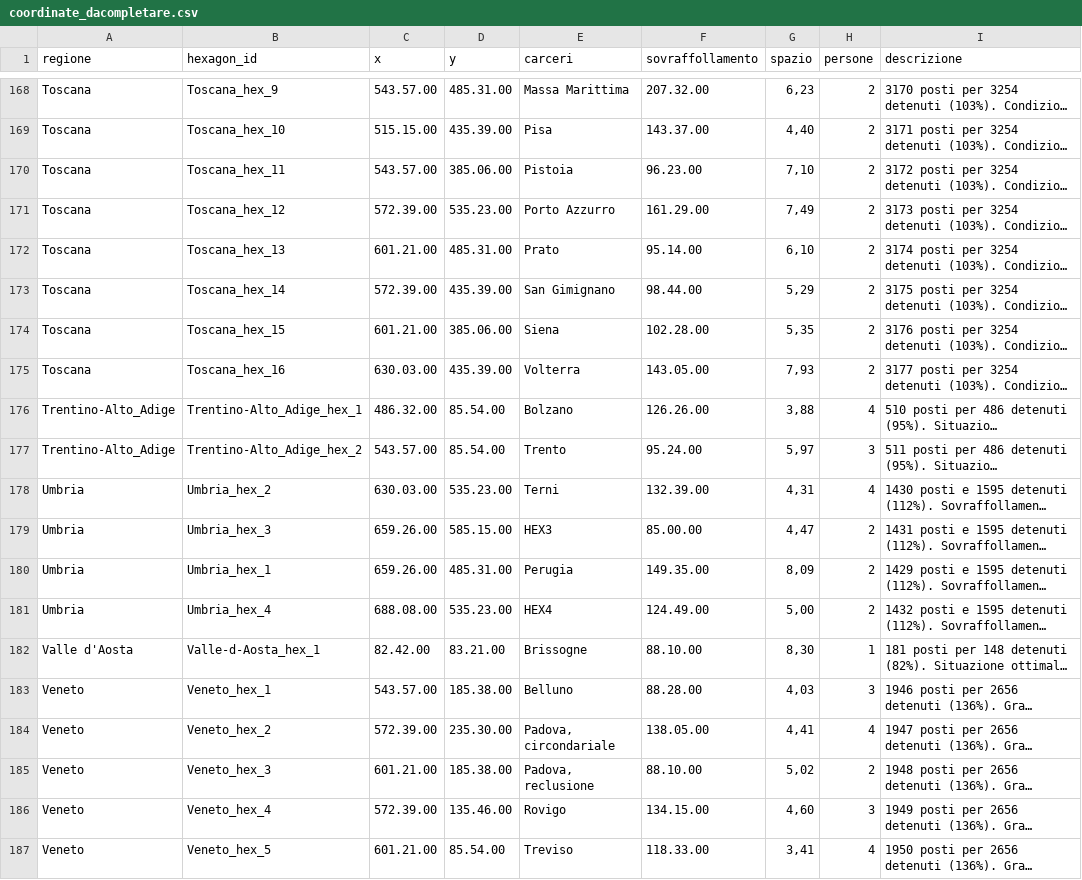
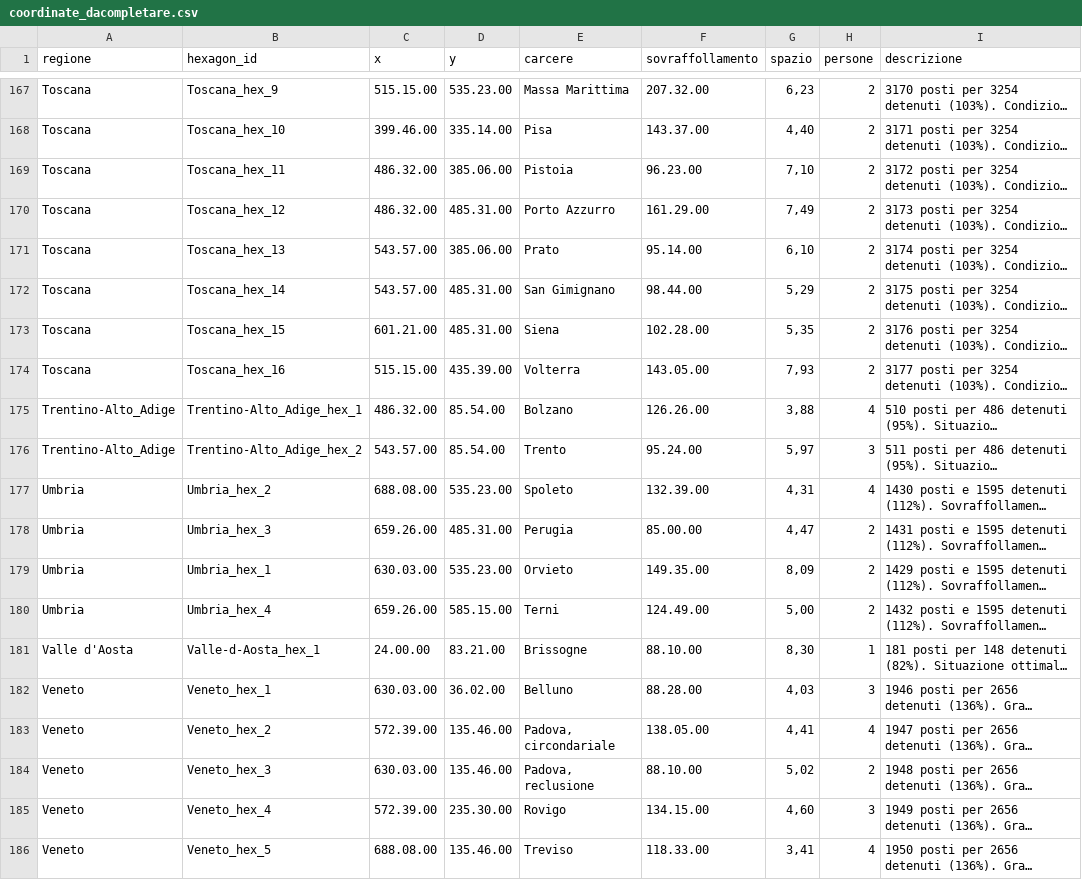
Before and after one commit to fabiocastagna/test_1, a CSV file: Database/coordinate_dacompletare.csv, drawn as a sheet; only a part is shown, gaps mark what is left out; long unchanged cells end in …; addresses are those after the commit; the diff covers the shown part only; the diff names each change by its address in the sheet, - before the commit and + after, or states it on an @@ line.

```diff
--- a/Database/coordinate_dacompletare.csv
+++ b/Database/coordinate_dacompletare.csv
-E1: carceri
+E1: carcere
-C167 (x): 543.57.00
+C167 (x): 515.15.00
-D167 (y): 485.31.00
+D167 (y): 535.23.00
-C168 (x): 515.15.00
+C168 (x): 399.46.00
-D168 (y): 435.39.00
+D168 (y): 335.14.00
-C169 (x): 543.57.00
+C169 (x): 486.32.00
-C170 (x): 572.39.00
+C170 (x): 486.32.00
-D170 (y): 535.23.00
+D170 (y): 485.31.00
-C171 (x): 601.21.00
+C171 (x): 543.57.00
-D171 (y): 485.31.00
+D171 (y): 385.06.00
-C172 (x): 572.39.00
+C172 (x): 543.57.00
-D172 (y): 435.39.00
+D172 (y): 485.31.00
-D173 (y): 385.06.00
+D173 (y): 485.31.00
-C174 (x): 630.03.00
+C174 (x): 515.15.00
-C177 (x): 630.03.00
+C177 (x): 688.08.00
-E177 (carcere): Terni
+E177 (carcere): Spoleto
-D178 (y): 585.15.00
+D178 (y): 485.31.00
-E178 (carcere): HEX3
+E178 (carcere): Perugia
-C179 (x): 659.26.00
+C179 (x): 630.03.00
-D179 (y): 485.31.00
+D179 (y): 535.23.00
-E179 (carcere): Perugia
+E179 (carcere): Orvieto
-C180 (x): 688.08.00
+C180 (x): 659.26.00
-D180 (y): 535.23.00
+D180 (y): 585.15.00
-E180 (carcere): HEX4
+E180 (carcere): Terni
-C181 (x): 82.42.00
+C181 (x): 24.00.00
-C182 (x): 543.57.00
+C182 (x): 630.03.00
-D182 (y): 185.38.00
+D182 (y): 36.02.00
-D183 (y): 235.30.00
+D183 (y): 135.46.00
-C184 (x): 601.21.00
+C184 (x): 630.03.00
-D184 (y): 185.38.00
+D184 (y): 135.46.00
-D185 (y): 135.46.00
+D185 (y): 235.30.00
-C186 (x): 601.21.00
+C186 (x): 688.08.00
-D186 (y): 85.54.00
+D186 (y): 135.46.00
```
Also changed, not shown: 1 removed row and 139 edited cells elsewhere in this file, 8 other files.
